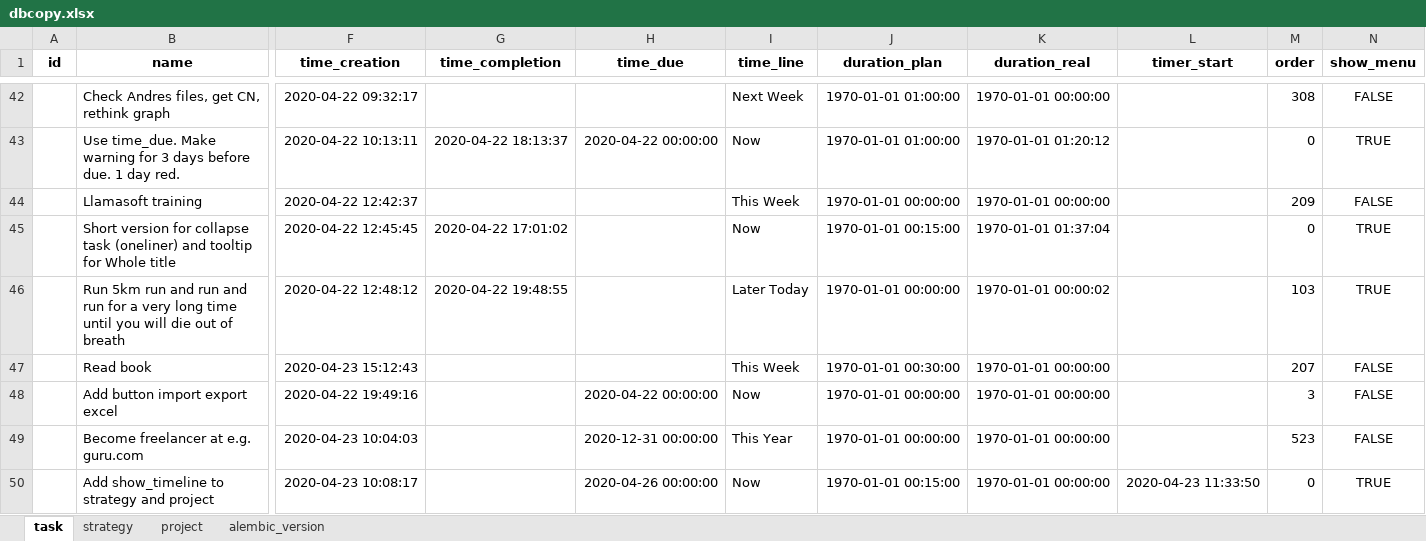
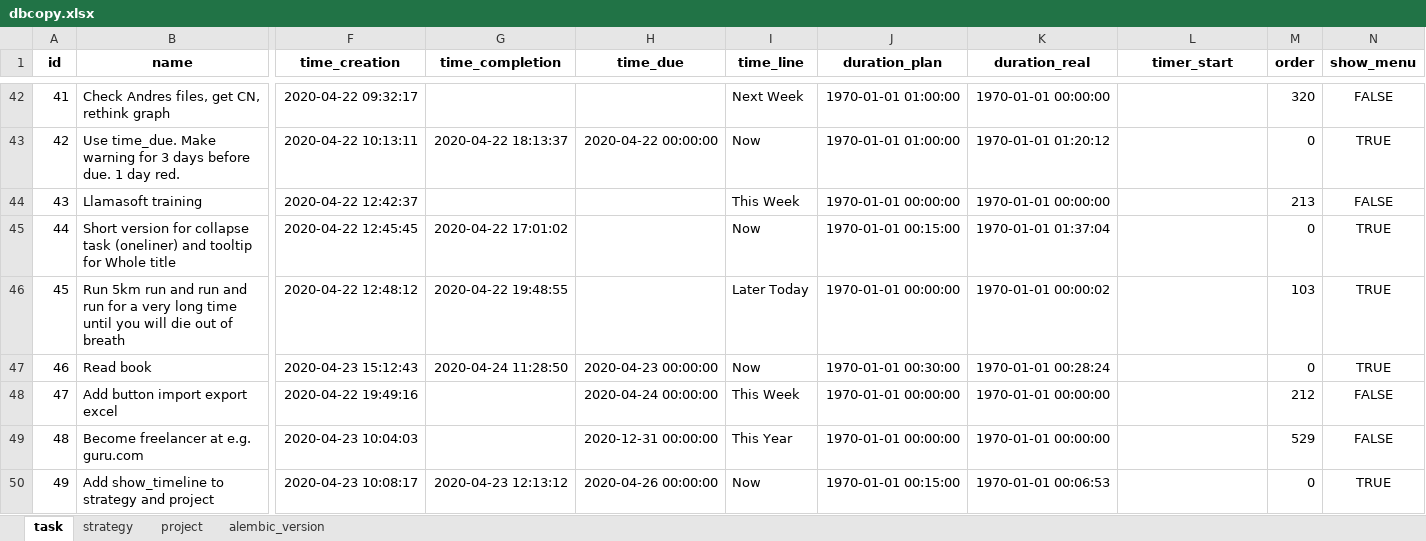
Before and after one commit to ArturBlachnio/ArturWebApp, an Excel workbook: pickles/dbcopy.xlsx, sheet task, drawn as a sheet; only a part is shown, gaps mark what is left out; values as stored, in another font and other column widths than the file's, no borders; removed rows and columns are numbered as before the commit, all else as after; rows hold the shown columns only; the diff covers the shown part only; the diff names each change by its address in the sheet, - before the commit and + after, or states it on an @@ line.

```diff
--- a/pickles/dbcopy.xlsx (sheet task)
+++ b/pickles/dbcopy.xlsx (sheet task)
-A42 (id): (empty)
+A42 (id): 41
-M42 (order): 308
+M42 (order): 320
-A43 (id): (empty)
+A43 (id): 42
-A44 (id): (empty)
+A44 (id): 43
-M44 (order): 209
+M44 (order): 213
-A45 (id): (empty)
+A45 (id): 44
-A46 (id): (empty)
+A46 (id): 45
-row 47:  | Read book | 2020-04-23 15:12:43 |  |  | This Week | 1970-01-01 00:30:00 | 1970-01-01 00:00:00 |  | 207 | FALSE
+row 47: 46 | Read book | 2020-04-23 15:12:43 | 2020-04-24 11:28:50 | 2020-04-23 00:00:00 | Now | 1970-01-01 00:30:00 | 1970-01-01 00:28:24 |  | 0 | TRUE
-A48 (id): (empty)
+A48 (id): 47
-H48 (time_due): 2020-04-22 00:00:00
+H48 (time_due): 2020-04-24 00:00:00
-I48 (time_line): Now
+I48 (time_line): This Week
-M48 (order): 3
+M48 (order): 212
-A49 (id): (empty)
+A49 (id): 48
-M49 (order): 523
+M49 (order): 529
-A50 (id): (empty)
+A50 (id): 49
-G50 (time_completion): (empty)
+G50 (time_completion): 2020-04-23 12:13:12
-K50 (duration_real): 1970-01-01 00:00:00
+K50 (duration_real): 1970-01-01 00:06:53
-L50 (timer_start): 2020-04-23 11:33:50
+L50 (timer_start): (empty)
```
Also changed, not shown: 17 added rows, 1 removed row and 73 edited cells elsewhere in this sheet, sheet strategy, sheet alembic_version, 6 other files.
